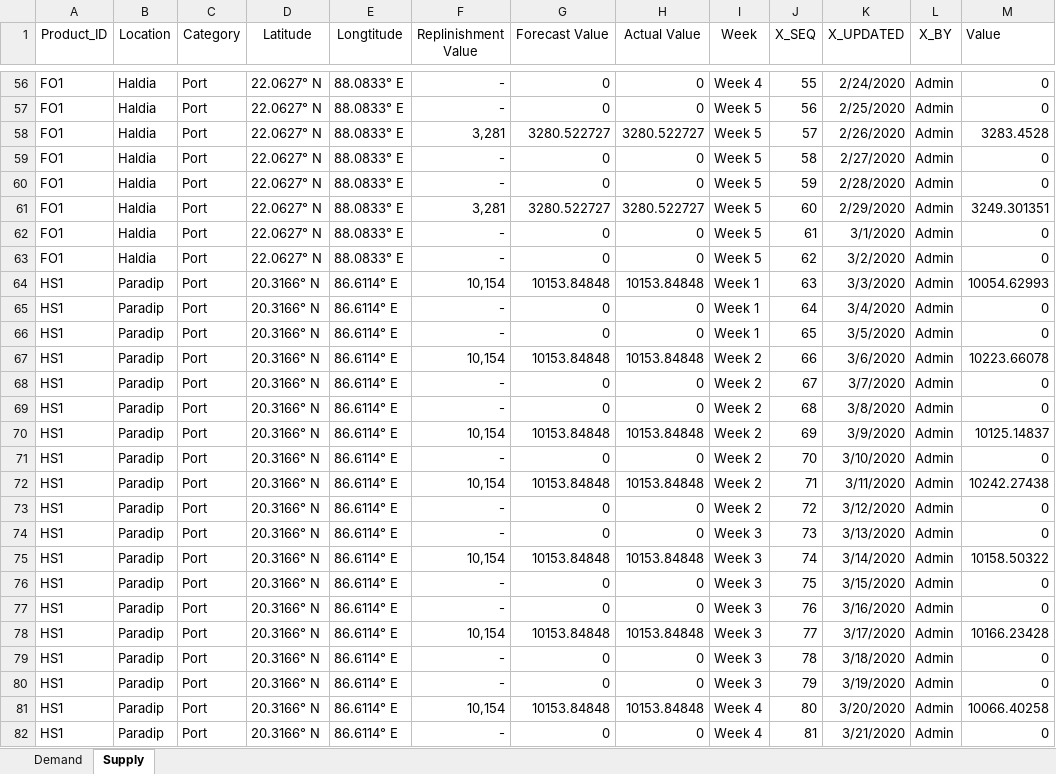
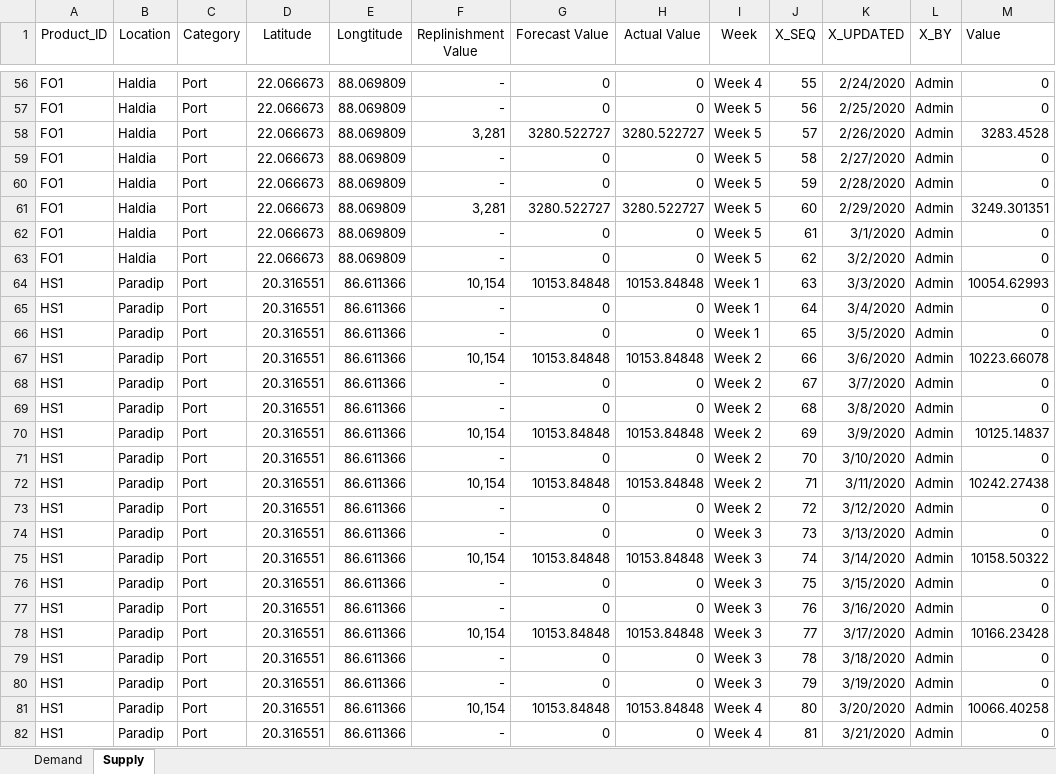
Before and after one commit to DylanDong/cognos, an Excel workbook: Supply.xlsx, sheet Supply, drawn as a sheet; only a part is shown, gaps mark what is left out; values as stored, in another font and other column widths than the file's, no borders; the diff covers the shown part only; the diff names each change by its address in the sheet, - before the commit and + after, or states it on an @@ line.

```diff
--- a/Supply.xlsx (sheet Supply)
+++ b/Supply.xlsx (sheet Supply)
-D56:D63 (Latitude): 22.0627° N
+D56:D63 (Latitude): 22.066673
-E56:E63 (Longtitude): 88.0833° E
+E56:E63 (Longtitude): 88.069809
-D64:D82 (Latitude): 20.3166° N
+D64:D82 (Latitude): 20.316551
-E64:E82 (Longtitude): 86.6114° E
+E64:E82 (Longtitude): 86.611366
```
Also changed, not shown: 628 edited cells elsewhere in this sheet.
